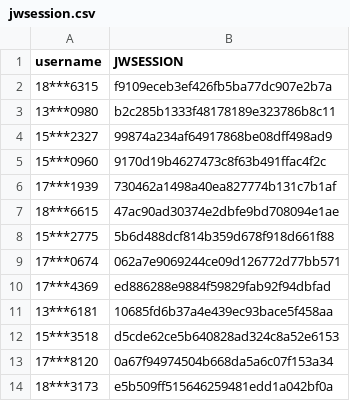
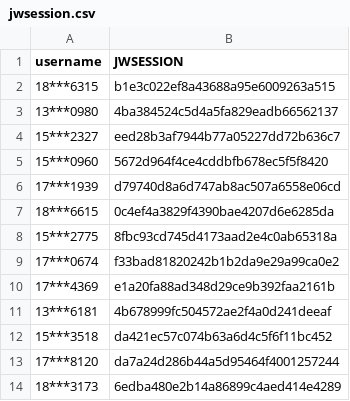
Before and after one commit to wangyuxiang123/XPUWeeklypunch, a CSV file: jwsession.csv, drawn as a sheet.

Commit message:
update

```diff
--- a/jwsession.csv
+++ b/jwsession.csv
@@ -1,14 +1,14 @@
 username,JWSESSION
-18***6315,f9109eceb3ef426fb5ba77dc907e2b7a
-13***0980,b2c285b1333f48178189e323786b8c11
-15***2327,99874a234af64917868be08dff498ad9
-15***0960,9170d19b4627473c8f63b491ffac4f2c
-17***1939,730462a1498a40ea827774b131c7b1af
-18***6615,47ac90ad30374e2dbfe9bd708094e1ae
-15***2775,5b6d488dcf814b359d678f918d661f88
-17***0674,062a7e9069244ce09d126772d77bb571
-17***4369,ed886288e9884f59829fab92f94dbfad
-13***6181,10685fd6b37a4e439ec93bace5f458aa
-15***3518,d5cde62ce5b640828ad324c8a52e6153
-17***8120,0a67f94974504b668da5a6c07f153a34
-18***3173,e5b509ff515646259481edd1a042bf0a
+18***6315,b1e3c022ef8a43688a95e6009263a515
+13***0980,4ba384524c5d4a5fa829eadb66562137
+15***2327,eed28b3af7944b77a05227dd72b636c7
+15***0960,5672d964f4ce4cddbfb678ec5f5f8420
+17***1939,d79740d8a6d747ab8ac507a6558e06cd
+18***6615,0c4ef4a3829f4390bae4207d6e6285da
+15***2775,8fbc93cd745d4173aad2e4c0ab65318a
+17***0674,f33bad81820242b1b2da9e29a99ca0e2
+17***4369,e1a20fa88ad348d29ce9b392faa2161b
+13***6181,4b678999fc504572ae2f4a0d241deeaf
+15***3518,da421ec57c074b63a6d4c5f6f11bc452
+17***8120,da7a24d286b44a5d95464f4001257244
+18***3173,6edba480e2b14a86899c4aed414e4289
```
